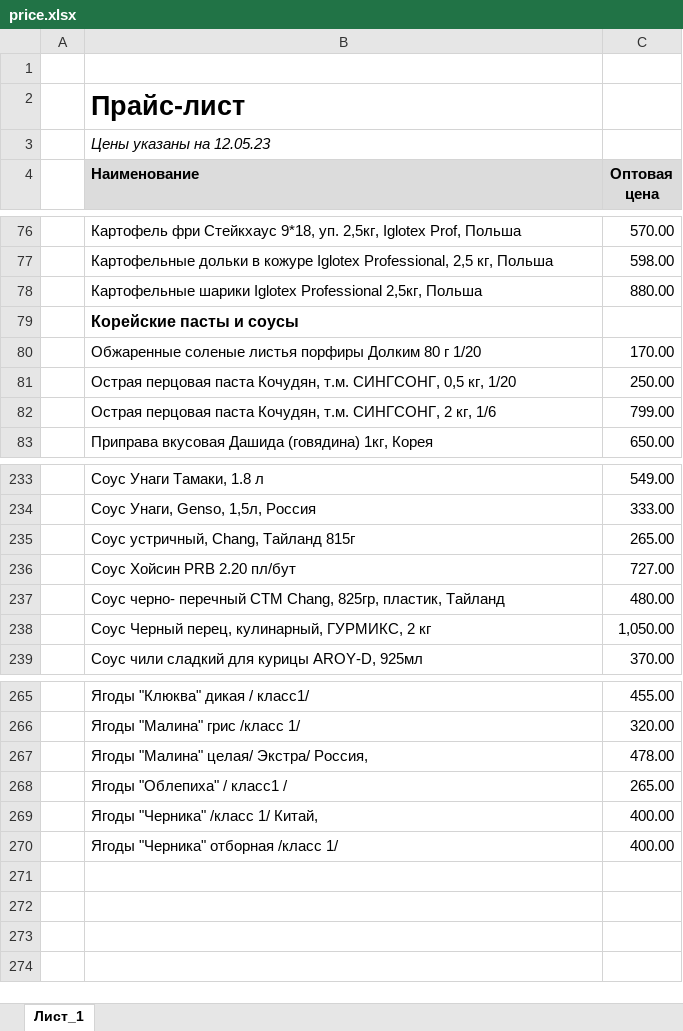
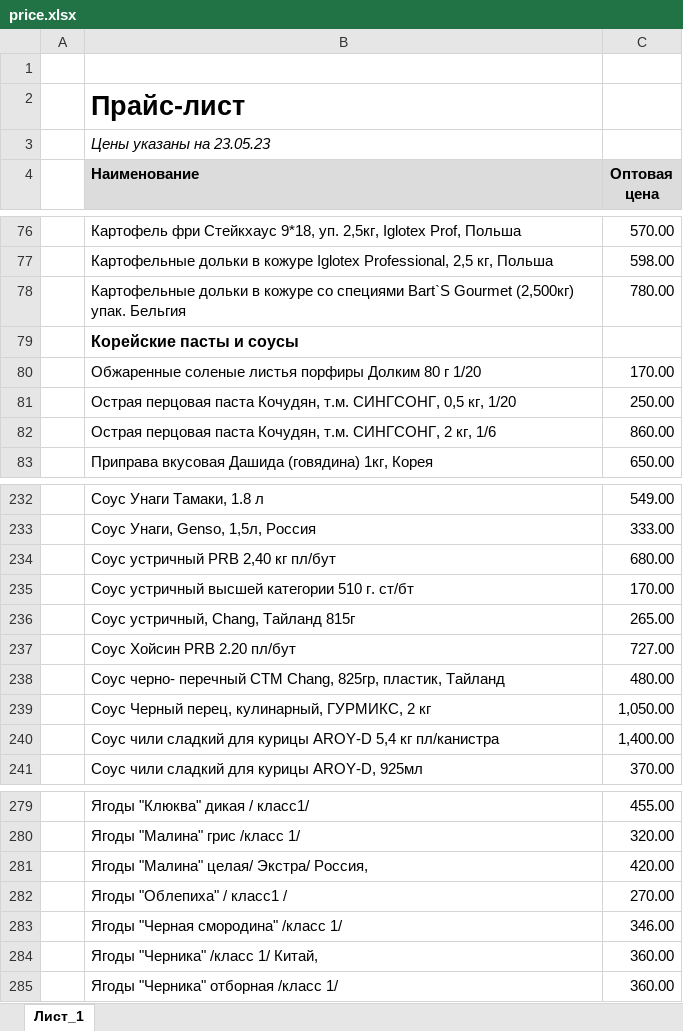
Before and after one commit to khasanov2307/tg2, an Excel workbook: price.xlsx, sheet Лист_1, drawn as a sheet; only a part is shown, gaps mark what is left out; values as stored, in another font and other column widths than the file's, no borders; charts and pictures not drawn; removed rows and columns are numbered as before the commit, all else as after; the diff covers the shown part only; the diff names each change by its address in the sheet, - before the commit and + after, or states it on an @@ line.

```diff
--- a/price.xlsx (sheet Лист_1)
+++ b/price.xlsx (sheet Лист_1)
-B3 (Наименование): Цены указаны на 12.05.23
+B3 (Наименование): Цены указаны на 23.05.23
-row 78:  | Картофельные шарики Iglotex Professional 2,5кг, Польша | 880.00
+row 78:  | Картофельные дольки в кожуре со специями Bart`S Gourmet (2,500кг) упак. Бельгия | 780.00
-C82 (Оптовая цена): 799.00
+C82 (Оптовая цена): 860.00
+row 234:  | Соус устричный PRB 2,40 кг пл/бут | 680.00
+row 235:  | Соус устричный высшей категории 510 г. ст/бт | 170.00
+row 240:  | Соус чили сладкий для курицы AROY-D 5,4 кг пл/канистра | 1,400.00
-C281 (Оптовая цена): 478.00
+C281 (Оптовая цена): 420.00
-C282 (Оптовая цена): 265.00
+C282 (Оптовая цена): 270.00
+row 283:  | Ягоды "Черная смородина" /класс 1/ | 346.00
-C284:C285 (Оптовая цена): 400.00
+C284:C285 (Оптовая цена): 360.00
```
Also changed, not shown: 18 added rows, 7 removed rows and 12 edited cells elsewhere in this sheet, 1 other file.
